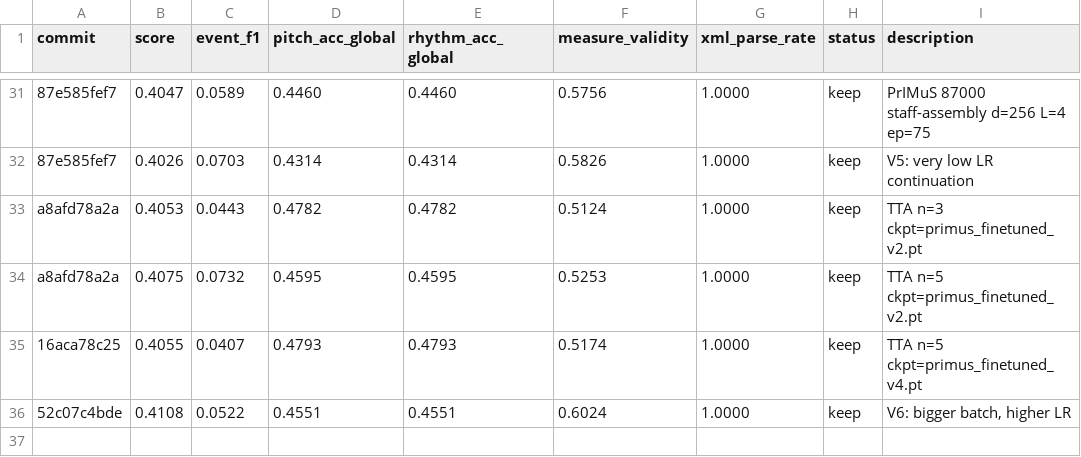
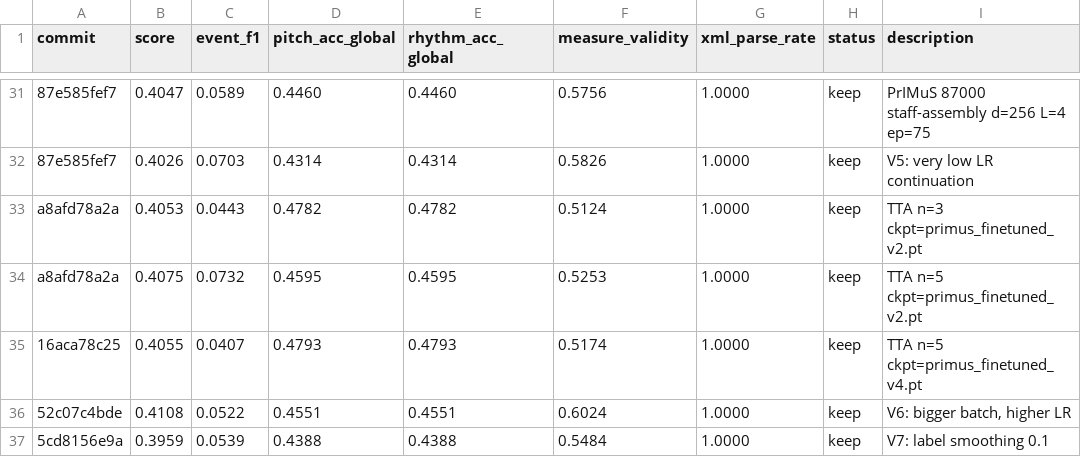
Before and after one commit to lovejzzz/PDFtoXML, a TSV file: results.tsv, drawn as a sheet; only a part is shown, gaps mark what is left out.

```diff
--- a/results.tsv
+++ b/results.tsv
@@ -36 +36,2 @@ a8afd78a2a	0.4075	0.0732	0.4595	0.4595	0.5253	1.0000	keep	TTA n=5 ckpt=primus_fi
 52c07c4bde	0.4108	0.0522	0.4551	0.4551	0.6024	1.0000	keep	V6: bigger batch, higher LR
+5cd8156e9a	0.3959	0.0539	0.4388	0.4388	0.5484	1.0000	keep	V7: label smoothing 0.1
```
Also changed, not shown: 1 other file.
